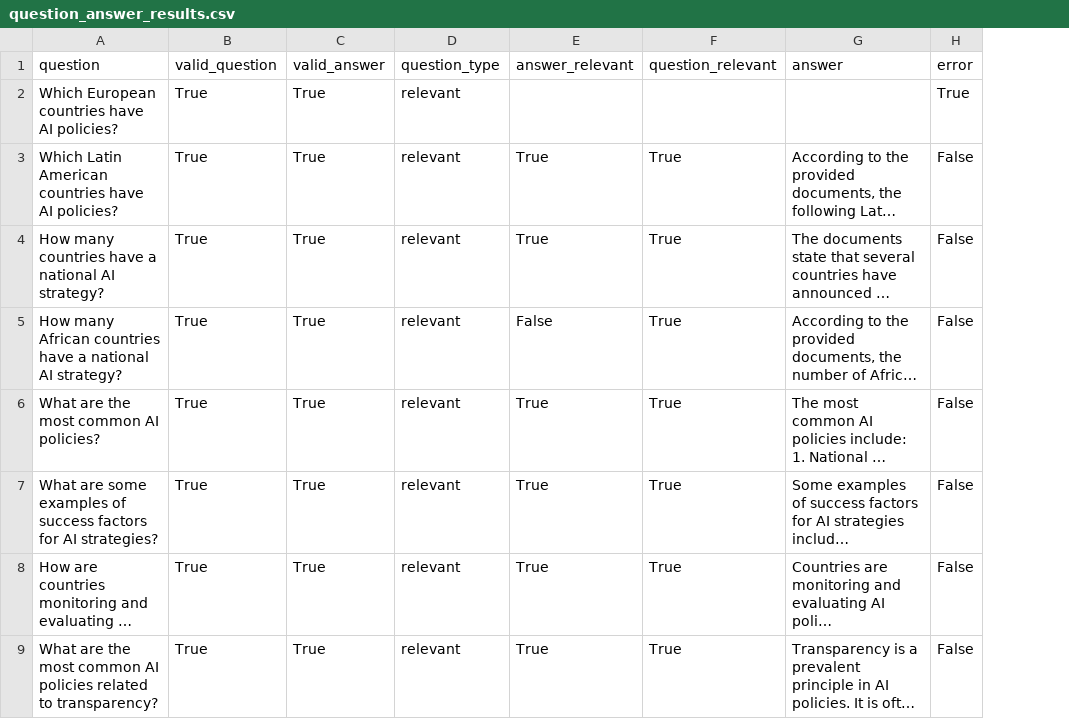
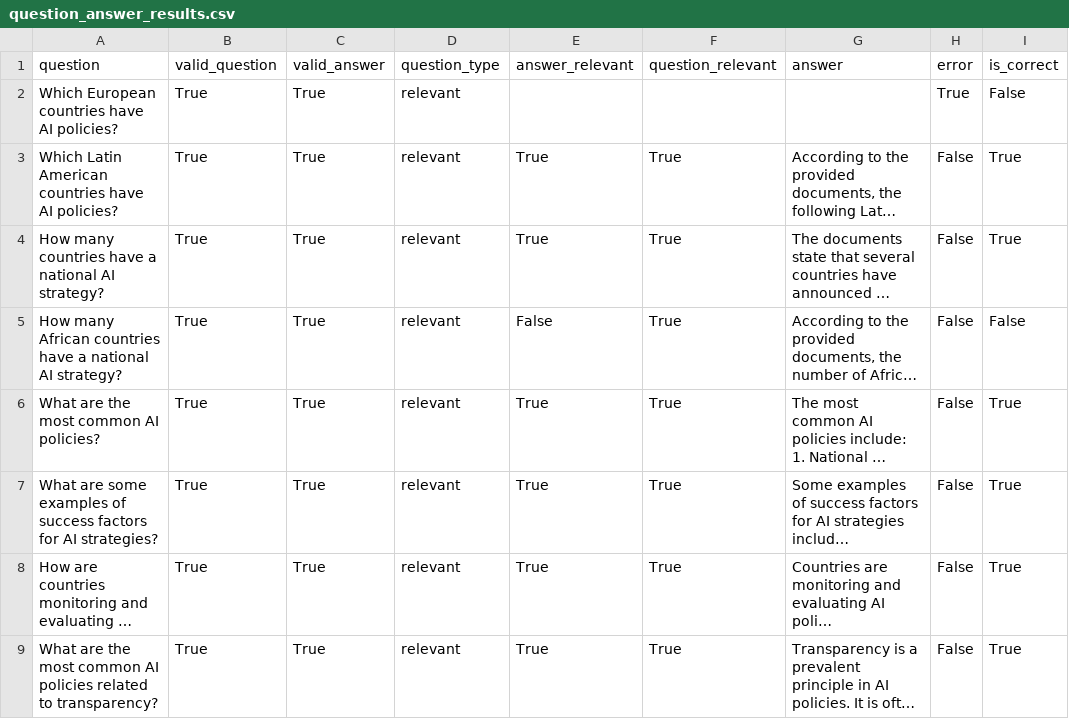
Before and after one commit to mila-ai4h/ai4h_databank, a CSV file: src/evaluation/eval_20230704/question_answer_results.csv, drawn as a sheet; only a part is shown; long unchanged cells end in …; the diff names each change by its address in the sheet, - before the commit and + after, or states it on an @@ line.

```diff
--- a/src/evaluation/eval_20230704/question_answer_results.csv
+++ b/src/evaluation/eval_20230704/question_answer_results.csv
+column I (is_correct), rows 2-9: False | True | True | False | True | True | True | True
```
Also changed, not shown: 1 other file.
